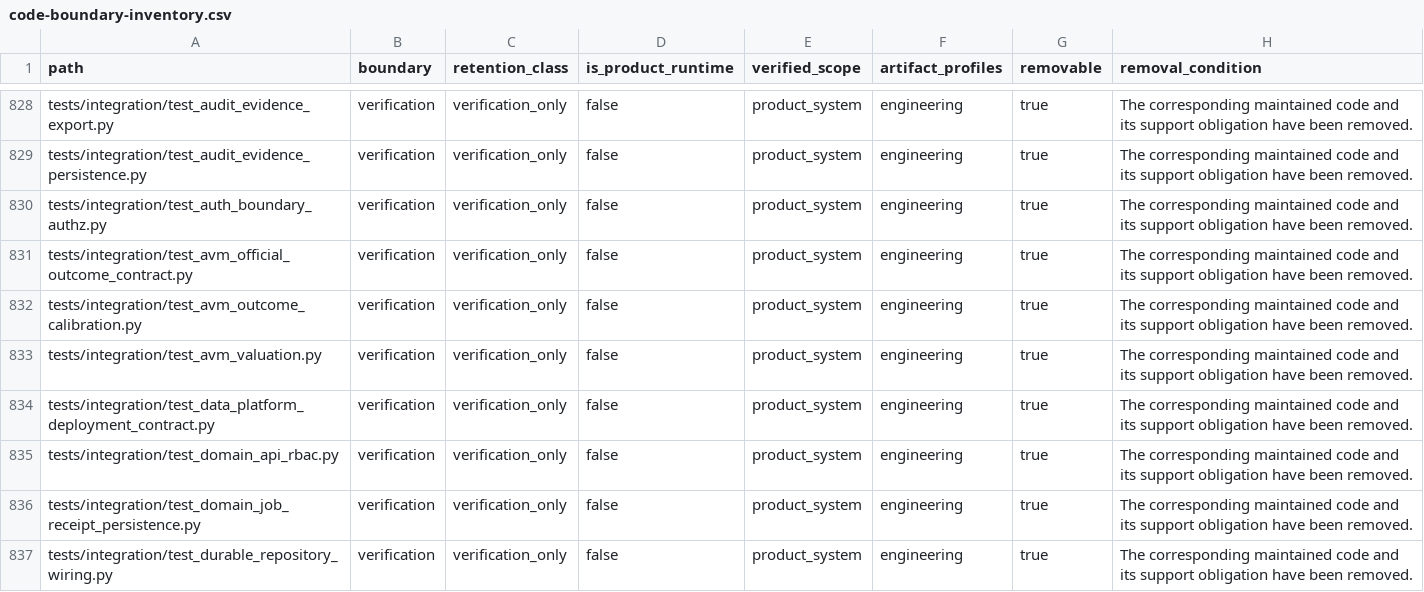
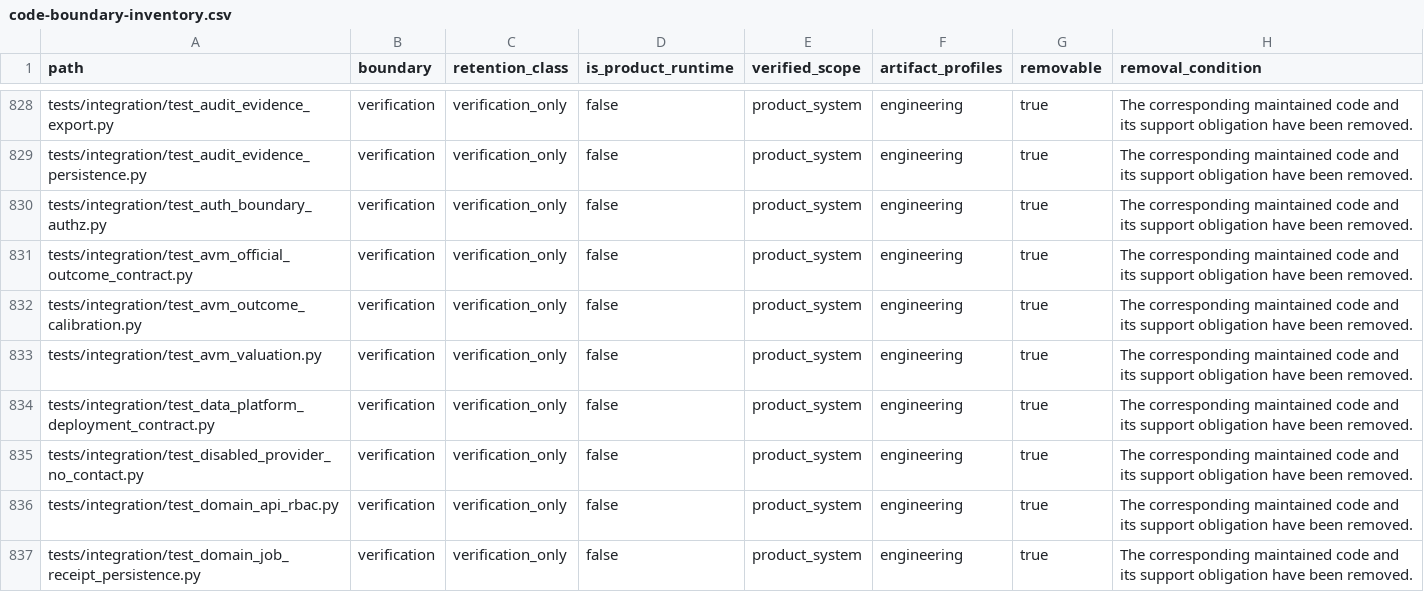
Before and after one commit to alfloop-dev/odayplus, a CSV file: docs/audits/code-boundary-inventory.csv, drawn as a sheet; only a part is shown, gaps mark what is left out; the shorter side is filled out with more unchanged rows; the diff names each change by its address in the sheet, - before the commit and + after, or states it on an @@ line.

```diff
--- a/docs/audits/code-boundary-inventory.csv
+++ b/docs/audits/code-boundary-inventory.csv
+row 835: tests/integration/test_disabled_provider_no_contact.py | verification | verification_only | false | product_system | engineering | true | The corresponding maintained code and its support obligation have been removed.
```
